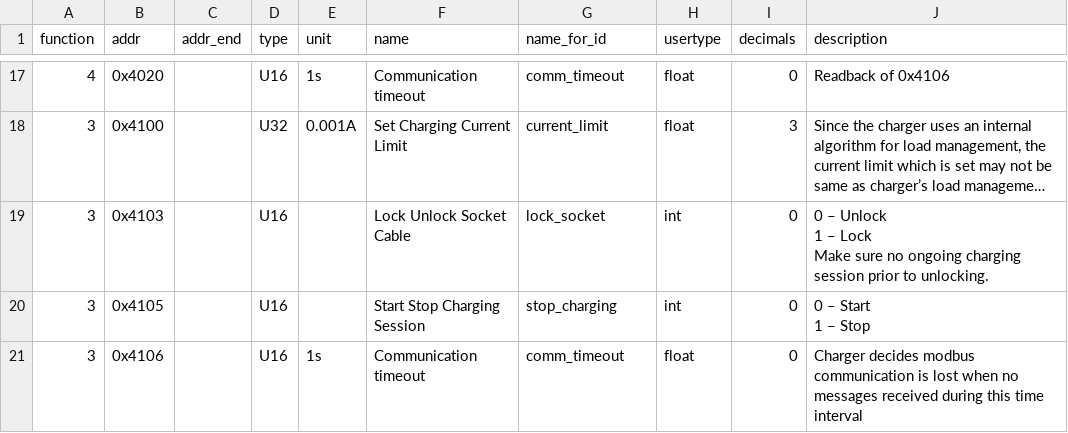
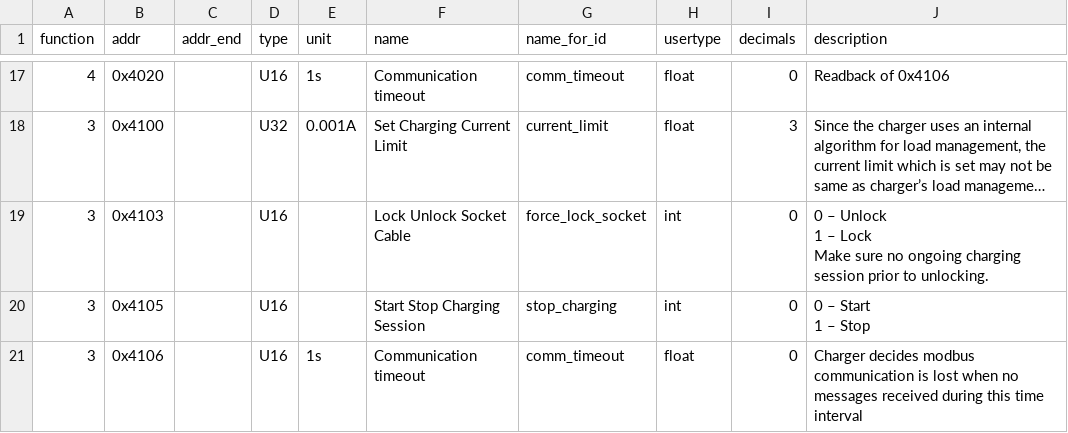
Before and after one commit to peufeu2/GrugBus, a CSV file: grugbus/devices/EVSE_ABB_Terra.csv, drawn as a sheet; only a part is shown, gaps mark what is left out; long unchanged cells end in …; the diff names each change by its address in the sheet, - before the commit and + after, or states it on an @@ line.

```diff
--- a/grugbus/devices/EVSE_ABB_Terra.csv
+++ b/grugbus/devices/EVSE_ABB_Terra.csv
-G19 (name_for_id): lock_socket
+G19 (name_for_id): force_lock_socket
```
Also changed, not shown: 2 other files.
